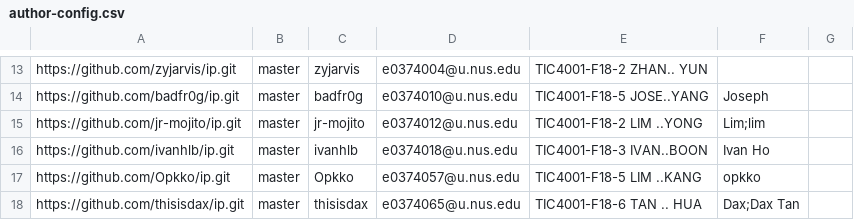
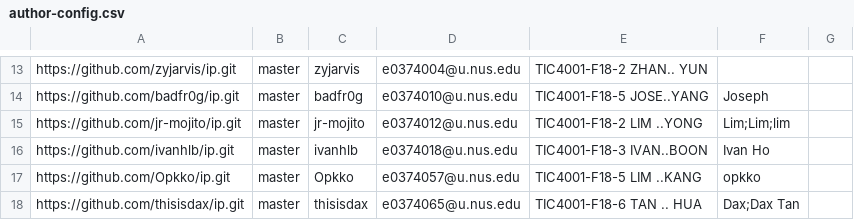
Before and after one commit to nus-tic4001-AY2122S1/ip-dashboard, a CSV file: configs/author-config.csv, drawn as a sheet; only a part is shown, gaps mark what is left out.

Commit message:
Update configs

```diff
--- a/configs/author-config.csv
+++ b/configs/author-config.csv
@@ -14,3 +14,3 @@ https://github.com/zyjarvis/ip.git,master,zyjarvis,e0374004@u.nus.edu,TIC4001-F1
 https://github.com/badfr0g/ip.git,master,badfr0g,e0374010@u.nus.edu,TIC4001-F18-5 JOSE..YANG,Joseph,
-https://github.com/jr-mojito/ip.git,master,jr-mojito,e0374012@u.nus.edu,TIC4001-F18-2 LIM ..YONG,Lim;lim,
+https://github.com/jr-mojito/ip.git,master,jr-mojito,e0374012@u.nus.edu,TIC4001-F18-2 LIM ..YONG,Lim;Lim;lim,
 https://github.com/ivanhlb/ip.git,master,ivanhlb,e0374018@u.nus.edu,TIC4001-F18-3 IVAN..BOON,Ivan Ho,
```
